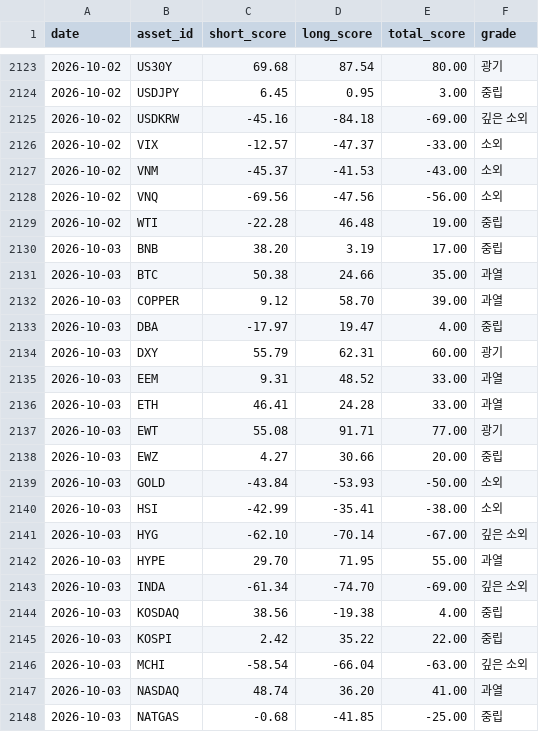
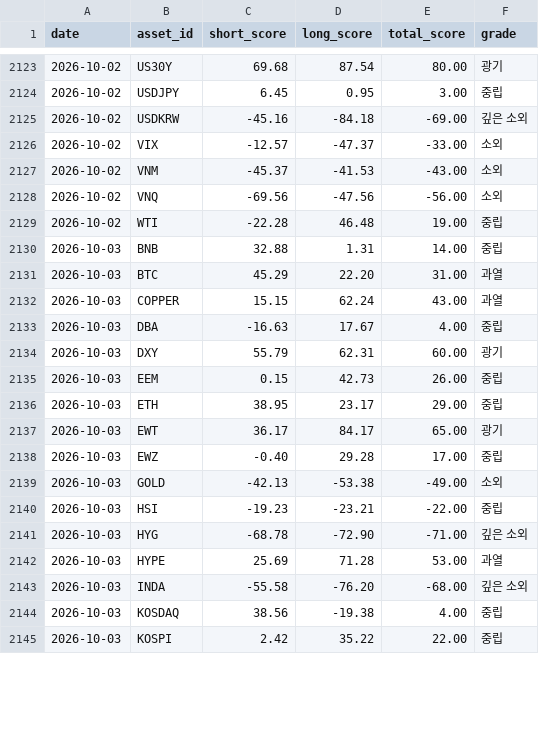
Before and after one commit to myungjungcrypto/overbought_oversold_assets, a CSV file: reports/history.csv, drawn as a sheet; only a part is shown, gaps mark what is left out; the diff covers the shown part only.

```diff
--- a/reports/history.csv
+++ b/reports/history.csv
@@ -2129,20 +2129,17 @@ date,asset_id,short_score,long_score,total_score,grade
 2026-10-02,WTI,-22.28,46.48,19.00,중립
-2026-10-03,BNB,38.20,3.19,17.00,중립
-2026-10-03,BTC,50.38,24.66,35.00,과열
-2026-10-03,COPPER,9.12,58.70,39.00,과열
-2026-10-03,DBA,-17.97,19.47,4.00,중립
+2026-10-03,BNB,32.88,1.31,14.00,중립
+2026-10-03,BTC,45.29,22.20,31.00,과열
+2026-10-03,COPPER,15.15,62.24,43.00,과열
+2026-10-03,DBA,-16.63,17.67,4.00,중립
 2026-10-03,DXY,55.79,62.31,60.00,광기
-2026-10-03,EEM,9.31,48.52,33.00,과열
-2026-10-03,ETH,46.41,24.28,33.00,과열
-2026-10-03,EWT,55.08,91.71,77.00,광기
-2026-10-03,EWZ,4.27,30.66,20.00,중립
-2026-10-03,GOLD,-43.84,-53.93,-50.00,소외
-2026-10-03,HSI,-42.99,-35.41,-38.00,소외
-2026-10-03,HYG,-62.10,-70.14,-67.00,깊은 소외
-2026-10-03,HYPE,29.70,71.95,55.00,과열
-2026-10-03,INDA,-61.34,-74.70,-69.00,깊은 소외
+2026-10-03,EEM,0.15,42.73,26.00,중립
+2026-10-03,ETH,38.95,23.17,29.00,중립
+2026-10-03,EWT,36.17,84.17,65.00,광기
+2026-10-03,EWZ,-0.40,29.28,17.00,중립
+2026-10-03,GOLD,-42.13,-53.38,-49.00,소외
+2026-10-03,HSI,-19.23,-23.21,-22.00,중립
+2026-10-03,HYG,-68.78,-72.90,-71.00,깊은 소외
+2026-10-03,HYPE,25.69,71.28,53.00,과열
+2026-10-03,INDA,-55.58,-76.20,-68.00,깊은 소외
 2026-10-03,KOSDAQ,38.56,-19.38,4.00,중립
 2026-10-03,KOSPI,2.42,35.22,22.00,중립
-2026-10-03,MCHI,-58.54,-66.04,-63.00,깊은 소외
-2026-10-03,NASDAQ,48.74,36.20,41.00,과열
-2026-10-03,NATGAS,-0.68,-41.85,-25.00,중립
```
Also changed, not shown: 3 added rows and 44 edited cells elsewhere in this file, 8 other files.
